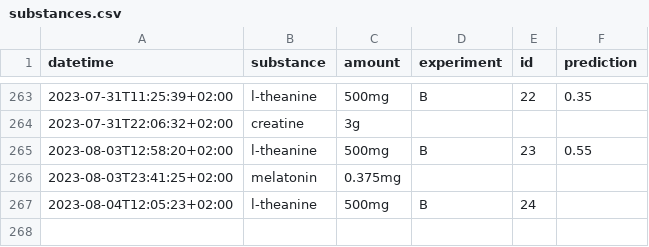
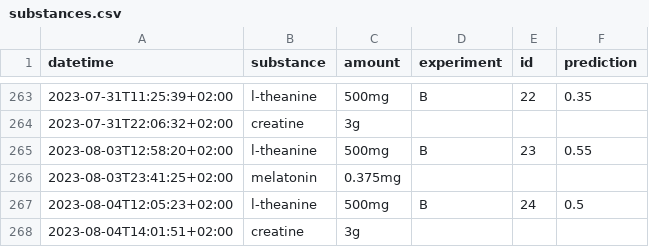
Before and after one commit to niplav/site, a CSV file: data/substances.csv, drawn as a sheet; only a part is shown, gaps mark what is left out.

```diff
--- a/data/substances.csv
+++ b/data/substances.csv
@@ -266,2 +266,3 @@ datetime,substance,amount,experiment,id,prediction
 2023-08-03T23:41:25+02:00,melatonin,0.375mg,,,
-2023-08-04T12:05:23+02:00,l-theanine,500mg,B,24,
+2023-08-04T12:05:23+02:00,l-theanine,500mg,B,24,0.5
+2023-08-04T14:01:51+02:00,creatine,3g,,,
```
Also changed, not shown: 5 other files.
